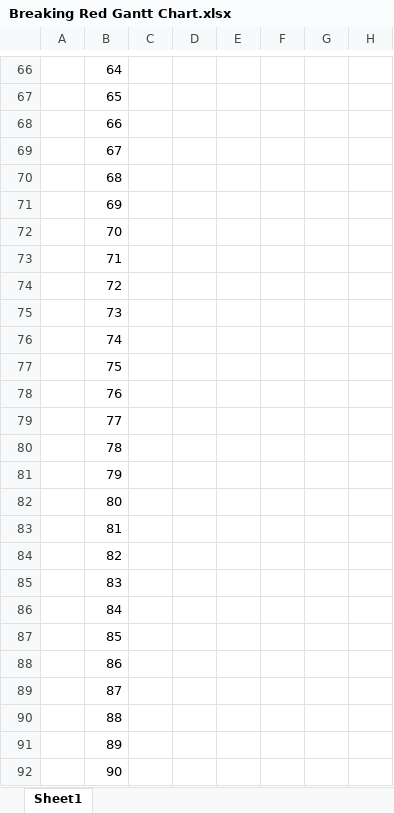
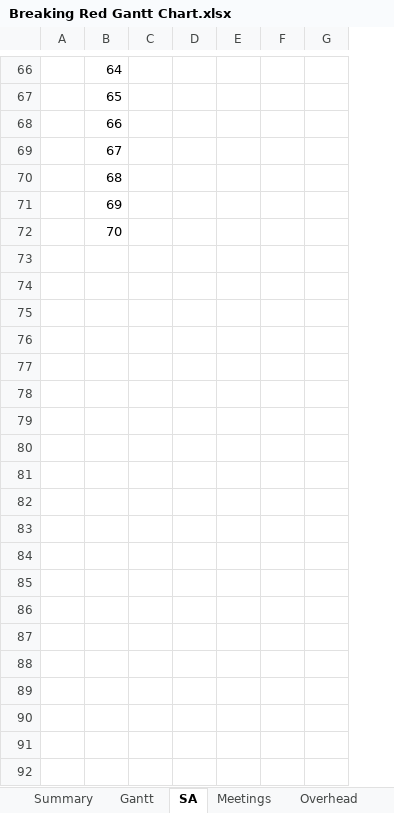
Before and after one commit to GreenSkyGames/Breaking-Red, an Excel workbook: Docs/tl4/Breaking Red Gantt Chart.xlsx, sheet SA, drawn as a sheet; only a part is shown, gaps mark what is left out; values as stored, in another font and other column widths than the file's, no cell formats; rows hold the shown columns only; the diff covers the shown part only; the diff names each change by its address in the sheet, - before the commit and + after, or states it on an @@ line.

Commit message:
Update Master Gantt

```diff
--- a/Docs/tl4/Breaking Red Gantt Chart.xlsx (sheet SA)
+++ b/Docs/tl4/Breaking Red Gantt Chart.xlsx (sheet SA)
-sheet tab: Sheet1
+sheet tab: SA
+sheet tab: Summary
+sheet tab: Gantt
+sheet tab: Meetings
+sheet tab: Overhead
-column D, empty
-row 73:  | 71
-row 74:  | 72
-row 75:  | 73
-row 76:  | 74
-row 77:  | 75
-row 78:  | 76
-row 79:  | 77
-row 80:  | 78
-row 81:  | 79
-row 82:  | 80
-row 83:  | 81
-row 84:  | 82
-row 85:  | 83
-row 86:  | 84
-row 87:  | 85
-row 88:  | 86
-row 89:  | 87
-row 90:  | 88
-row 91:  | 89
-row 92:  | 90
```
Also changed, not shown: 410 removed rows and 184 edited cells elsewhere in this sheet, cell formats, formulas that keep their value.
